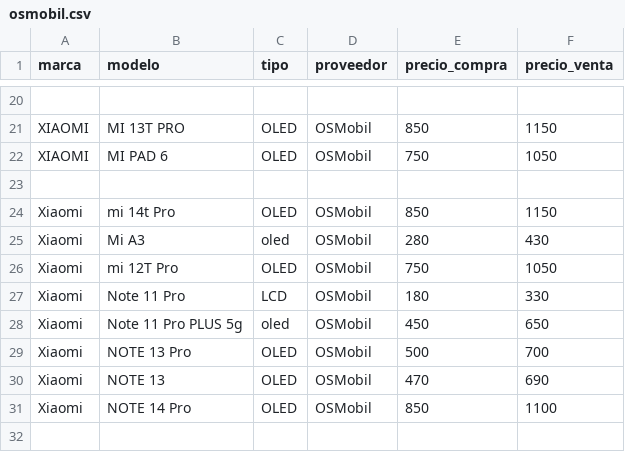
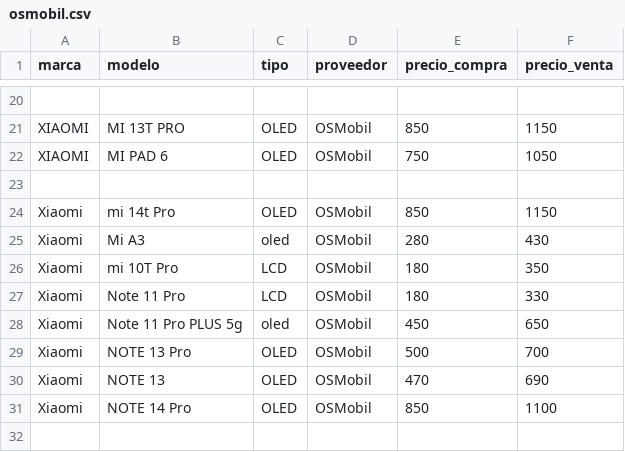
Before and after one commit to scz-red/lupo.lat, a CSV file: precios/data/osmobil.csv, drawn as a sheet; only a part is shown, gaps mark what is left out.

Commit message:
Update osmobil.csv

```diff
--- a/precios/data/osmobil.csv
+++ b/precios/data/osmobil.csv
@@ -25,3 +25,3 @@ Xiaomi, mi 14t Pro,OLED,OSMobil,850,1150
 Xiaomi,Mi A3,oled,OSMobil,280,430
-Xiaomi,mi 12T Pro,OLED,OSMobil,750,1050
+Xiaomi,mi 10T Pro,LCD,OSMobil,180,350
 Xiaomi,Note 11 Pro,LCD,OSMobil,180,330
```
